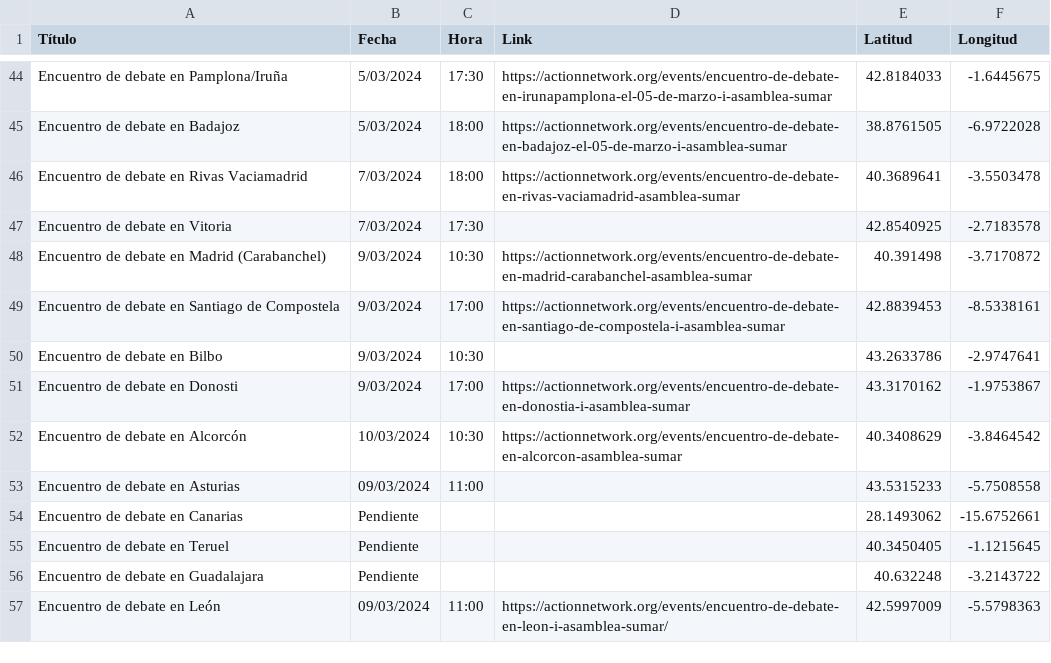
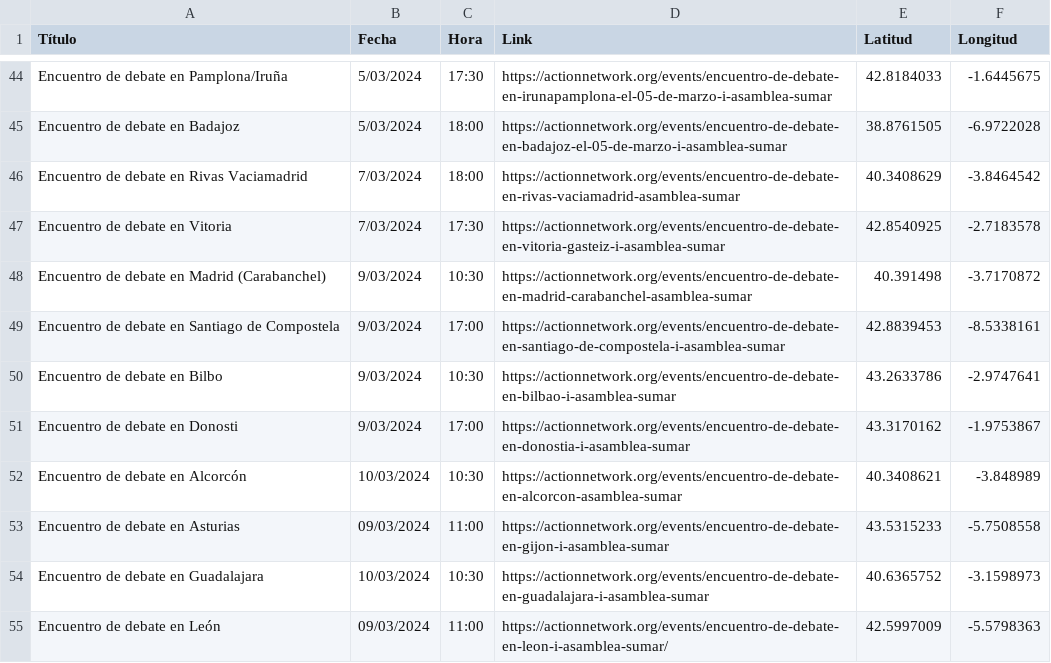
Before and after one commit to SumarIT/mapa-encuentros-i-asamblea, a CSV file: data/encuentros.csv, drawn as a sheet; only a part is shown, gaps mark what is left out.

Commit message:
update

```diff
--- a/data/encuentros.csv
+++ b/data/encuentros.csv
@@ -45,13 +45,11 @@ Encuentro de debate en Pamplona/Iruña,5/03/2024,17:30,https://actionnetwork.org
 Encuentro de debate en Badajoz,5/03/2024,18:00,https://actionnetwork.org/events/encuentro-de-debate-en-badajoz-el-05-de-marzo-i-asamblea-sumar,38.8761505,-6.9722028
-Encuentro de debate en Rivas Vaciamadrid,7/03/2024,18:00,https://actionnetwork.org/events/encuentro-de-debate-en-rivas-vaciamadrid-asamblea-sumar,40.3689641,-3.5503478
-Encuentro de debate en Vitoria,7/03/2024,17:30,,42.8540925,-2.7183578
+Encuentro de debate en Rivas Vaciamadrid,7/03/2024,18:00,https://actionnetwork.org/events/encuentro-de-debate-en-rivas-vaciamadrid-asamblea-sumar,40.3408629,-3.8464542
+Encuentro de debate en Vitoria,7/03/2024,17:30,https://actionnetwork.org/events/encuentro-de-debate-en-vitoria-gasteiz-i-asamblea-sumar,42.8540925,-2.7183578
 Encuentro de debate en Madrid (Carabanchel),9/03/2024,10:30,https://actionnetwork.org/events/encuentro-de-debate-en-madrid-carabanchel-asamblea-sumar,40.391498,-3.7170872
 Encuentro de debate en Santiago de Compostela,9/03/2024,17:00,https://actionnetwork.org/events/encuentro-de-debate-en-santiago-de-compostela-i-asamblea-sumar,42.8839453,-8.5338161
-Encuentro de debate en Bilbo,9/03/2024,10:30,,43.2633786,-2.9747641
+Encuentro de debate en Bilbo,9/03/2024,10:30,https://actionnetwork.org/events/encuentro-de-debate-en-bilbao-i-asamblea-sumar,43.2633786,-2.9747641
 Encuentro de debate en Donosti,9/03/2024,17:00,https://actionnetwork.org/events/encuentro-de-debate-en-donostia-i-asamblea-sumar,43.3170162,-1.9753867
-Encuentro de debate en Alcorcón,10/03/2024,10:30,https://actionnetwork.org/events/encuentro-de-debate-en-alcorcon-asamblea-sumar,40.3408629,-3.8464542
-Encuentro de debate en Asturias,09/03/2024,11:00,,43.5315233,-5.7508558
-Encuentro de debate en Canarias,Pendiente,,,28.1493062,-15.6752661
-Encuentro de debate en Teruel,Pendiente,,,40.3450405,-1.1215645
-Encuentro de debate en Guadalajara,Pendiente,,,40.632248,-3.2143722
+Encuentro de debate en Alcorcón,10/03/2024,10:30,https://actionnetwork.org/events/encuentro-de-debate-en-alcorcon-asamblea-sumar,40.3408621,-3.848989
+Encuentro de debate en Asturias,09/03/2024,11:00,https://actionnetwork.org/events/encuentro-de-debate-en-gijon-i-asamblea-sumar,43.5315233,-5.7508558
+Encuentro de debate en Guadalajara,10/03/2024,10:30,https://actionnetwork.org/events/encuentro-de-debate-en-guadalajara-i-asamblea-sumar,40.6365752,-3.1598973
 Encuentro de debate en León,09/03/2024,11:00,https://actionnetwork.org/events/encuentro-de-debate-en-leon-i-asamblea-sumar/,42.5997009,-5.5798363
```
